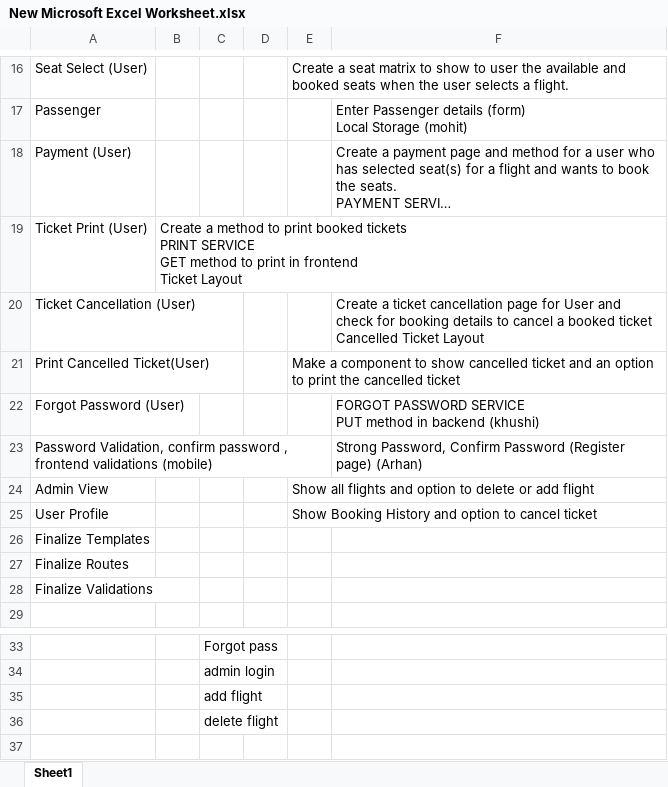
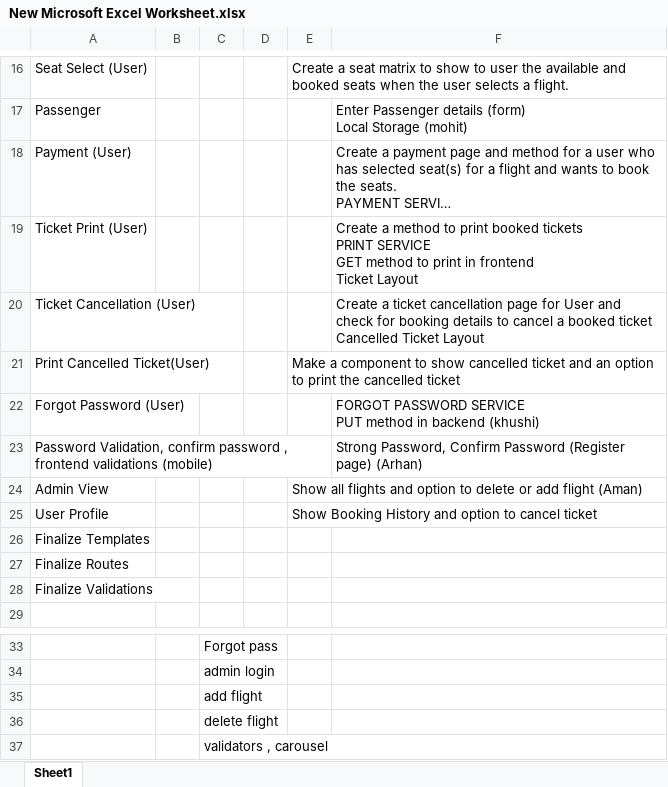
Before and after one commit to Aman270399/GladDemo, an Excel workbook: New Microsoft Excel Worksheet.xlsx, sheet Sheet1, drawn as a sheet; only a part is shown, gaps mark what is left out; long unchanged cells end in …; values as stored, in another font and other column widths than the file's, no borders; ↵ is a line break in a cell; the diff names each change by its address in the sheet, - before the commit and + after, or states it on an @@ line.

```diff
--- a/New Microsoft Excel Worksheet.xlsx (sheet Sheet1)
+++ b/New Microsoft Excel Worksheet.xlsx (sheet Sheet1)
-B19: Create a method to print booked tickets ↵ PRINT SERVICE ↵ GET method to print in frontend ↵ Ticket Layout
+B19: (empty)
-F19: (empty)
+F19: Create a method to print booked tickets ↵ PRINT SERVICE ↵ GET method to print in frontend ↵ Ticket Layout
-E24: …add flight
+E24: …add flight (Aman)
+row 37:  |  | validators , carousel
```
Also changed, not shown: 9 other files.
